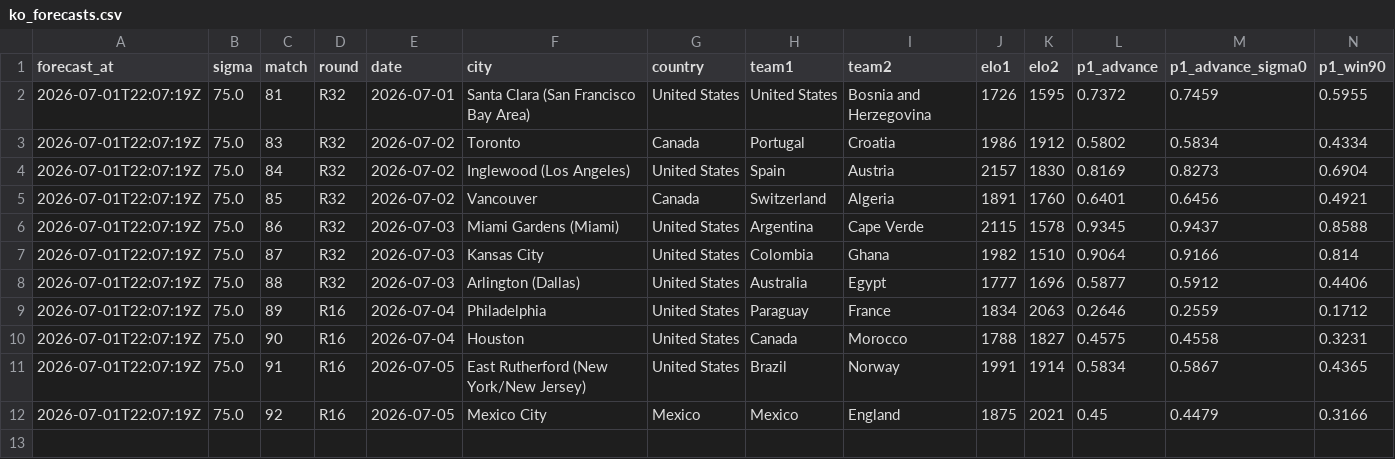
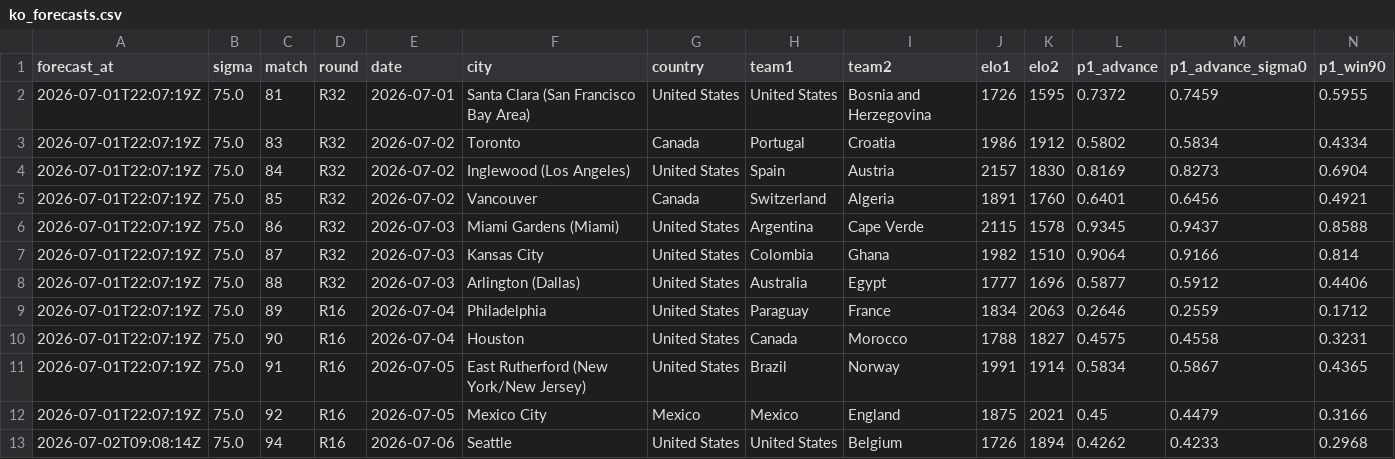
Before and after one commit to Qasak/openpaul, a CSV file: predictions/ko_forecasts.csv, drawn as a sheet; only a part is shown; rows hold the shown columns only; the diff names each change by its address in the sheet, - before the commit and + after, or states it on an @@ line.

Commit message:
update: matchday data refresh

```diff
--- a/predictions/ko_forecasts.csv
+++ b/predictions/ko_forecasts.csv
+row 13: 2026-07-02T09:08:14Z | 75.0 | 94 | R16 | 2026-07-06 | Seattle | United States | United States | Belgium | 1726 | 1894 | 0.4262 | 0.4233 | 0.2968
```
Also changed, not shown: data/ko_forecast.csv, data/report_summary.csv, 11 other files.
